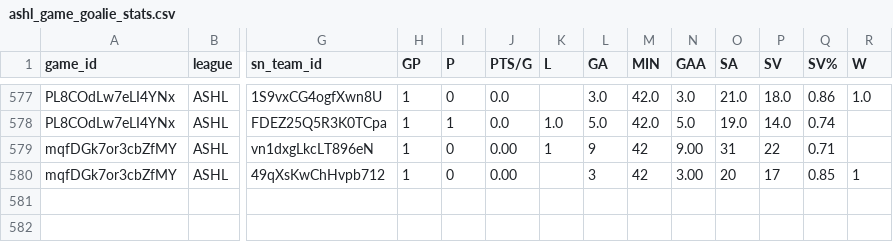
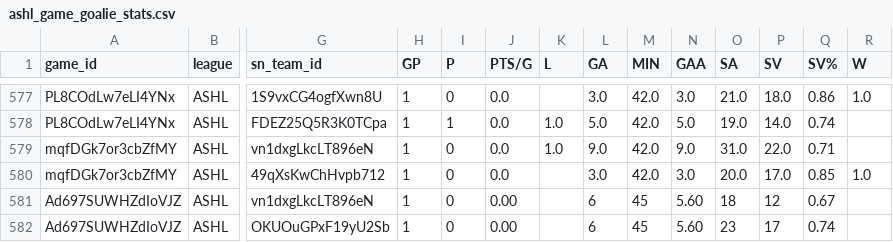
Before and after one commit to sw1nd3n/govs-games, a CSV file: ashl_game_goalie_stats.csv, drawn as a sheet; only a part is shown, gaps mark what is left out; rows hold the shown columns only; the diff names each change by its address in the sheet, - before the commit and + after, or states it on an @@ line.

```diff
--- a/ashl_game_goalie_stats.csv
+++ b/ashl_game_goalie_stats.csv
-J579:J580 (PTS/G): 0.00
+J579:J580 (PTS/G): 0.0
-K579 (L): 1
+K579 (L): 1.0
-L579 (GA): 9
+L579 (GA): 9.0
-M579:M580 (MIN): 42
+M579:M580 (MIN): 42.0
-N579 (GAA): 9.00
+N579 (GAA): 9.0
-O579 (SA): 31
+O579 (SA): 31.0
-P579 (SV): 22
+P579 (SV): 22.0
-L580 (GA): 3
+L580 (GA): 3.0
-N580 (GAA): 3.00
+N580 (GAA): 3.0
-O580 (SA): 20
+O580 (SA): 20.0
-P580 (SV): 17
+P580 (SV): 17.0
-R580 (W): 1
+R580 (W): 1.0
+row 581: Ad697SUWHZdIoVJZ | ASHL | vn1dxgLkcLT896eN | 1 | 0 | 0.00 |  | 6 | 45 | 5.60 | 18 | 12 | 0.67
+row 582: Ad697SUWHZdIoVJZ | ASHL | OKUOuGPxF19yU2Sb | 1 | 0 | 0.00 |  | 6 | 45 | 5.60 | 23 | 17 | 0.74
```
Also changed, not shown: ashl_game_player_stats.csv, ashl_games.csv.
